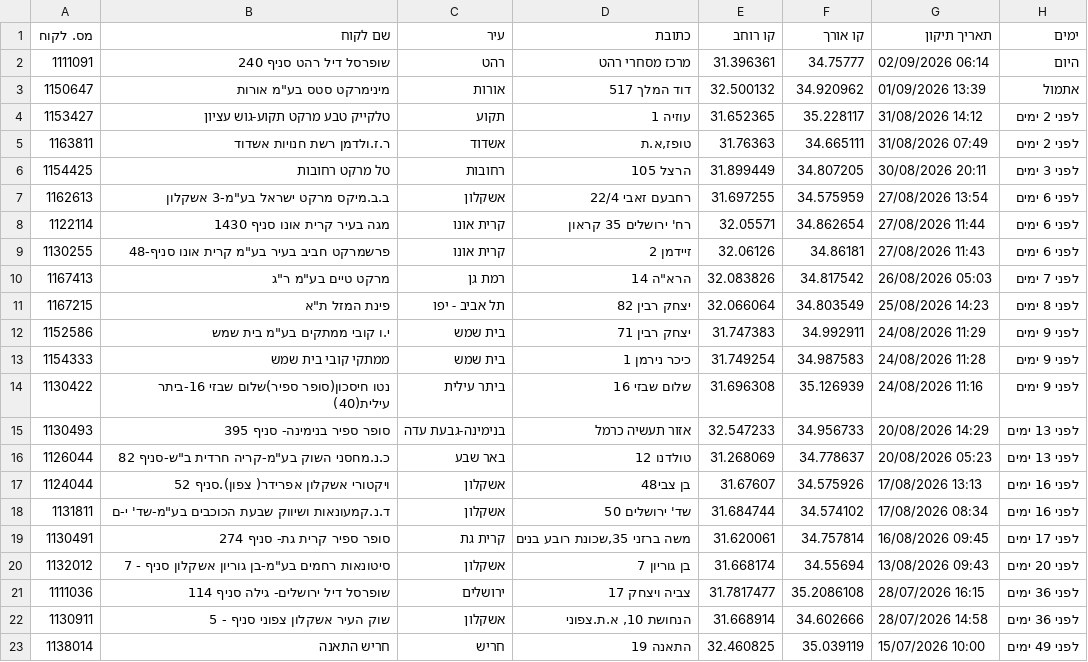
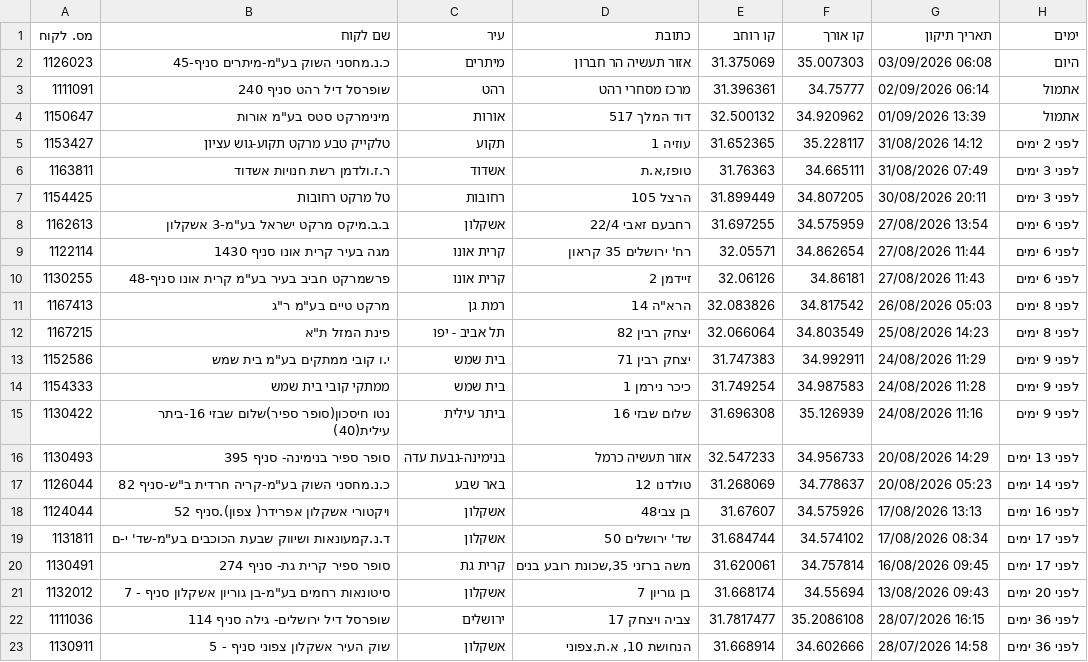
Before and after one commit to sverdlikdan-code/COLUMBUS, a CSV file: docs/gps-corrections-export.csv, drawn as a sheet; only a part is shown; the shorter side is filled out with more unchanged rows.

```diff
--- a/docs/gps-corrections-export.csv
+++ b/docs/gps-corrections-export.csv
@@ -1,6 +1,7 @@
 מס. לקוח,שם לקוח,עיר,כתובת,קו רוחב,קו אורך,תאריך תיקון,ימים
-1111091,"שופרסל דיל רהט סניף 240","רהט","מרכז מסחרי רהט",31.396361,34.75777,"02/09/2026 06:14","היום"
+1126023,"כ.נ.מחסני השוק בע""מ-מיתרים סניף-45","מיתרים","אזור תעשיה הר חברון",31.375069,35.007303,"03/09/2026 06:08","היום"
+1111091,"שופרסל דיל רהט סניף 240","רהט","מרכז מסחרי רהט",31.396361,34.75777,"02/09/2026 06:14","אתמול"
 1150647,"מינימרקט סטס בע""מ אורות","אורות","דוד המלך 517",32.500132,34.920962,"01/09/2026 13:39","אתמול"
 1153427,"טלקייק טבע מרקט תקוע-גוש עציון","תקוע","עוזיה 1",31.652365,35.228117,"31/08/2026 14:12","לפני 2 ימים"
-1163811,"ר.ז.ולדמן רשת חנויות אשדוד","אשדוד","טופז,א.ת",31.76363,34.665111,"31/08/2026 07:49","לפני 2 ימים"
+1163811,"ר.ז.ולדמן רשת חנויות אשדוד","אשדוד","טופז,א.ת",31.76363,34.665111,"31/08/2026 07:49","לפני 3 ימים"
 1154425,"טל מרקט רחובות","רחובות","הרצל 105",31.899449,34.807205,"30/08/2026 20:11","לפני 3 ימים"
@@ -9,3 +10,3 @@
 1130255,"פרשמרקט חביב בעיר בע""מ קרית אונו סניף-48","קרית אונו","זיידמן 2",32.06126,34.86181,"27/08/2026 11:43","לפני 6 ימים"
-1167413,"מרקט טיים בע""מ ר""ג","רמת גן","הרא""ה 14",32.083826,34.817542,"26/08/2026 05:03","לפני 7 ימים"
+1167413,"מרקט טיים בע""מ ר""ג","רמת גן","הרא""ה 14",32.083826,34.817542,"26/08/2026 05:03","לפני 8 ימים"
 1167215,"פינת המזל ת""א","תל אביב - יפו","יצחק רבין 82",32.066064,34.803549,"25/08/2026 14:23","לפני 8 ימים"
@@ -15,5 +16,5 @@
 1130493,"סופר ספיר בנימינה- סניף 395","בנימינה-גבעת עדה","אזור תעשיה כרמל",32.547233,34.956733,"20/08/2026 14:29","לפני 13 ימים"
-1126044,"כ.נ.מחסני השוק בע""מ-קריה חרדית ב""ש-סניף 82","באר שבע","טולדנו 12",31.268069,34.778637,"20/08/2026 05:23","לפני 13 ימים"
+1126044,"כ.נ.מחסני השוק בע""מ-קריה חרדית ב""ש-סניף 82","באר שבע","טולדנו 12",31.268069,34.778637,"20/08/2026 05:23","לפני 14 ימים"
 1124044,"ויקטורי אשקלון אפרידר( צפון).סניף 52","אשקלון","בן צבי48",31.67607,34.575926,"17/08/2026 13:13","לפני 16 ימים"
-1131811,"ד.נ.קמעונאות ושיווק שבעת הכוכבים בע""מ-שד' י-ם","אשקלון","שד' ירושלים 50",31.684744,34.574102,"17/08/2026 08:34","לפני 16 ימים"
+1131811,"ד.נ.קמעונאות ושיווק שבעת הכוכבים בע""מ-שד' י-ם","אשקלון","שד' ירושלים 50",31.684744,34.574102,"17/08/2026 08:34","לפני 17 ימים"
 1130491,"סופר ספיר קרית גת- סניף 274","קרית גת","משה ברזני 35,שכונת רובע בנים",31.620061,34.757814,"16/08/2026 09:45","לפני 17 ימים"
```
Also changed, not shown: 1 other file.
